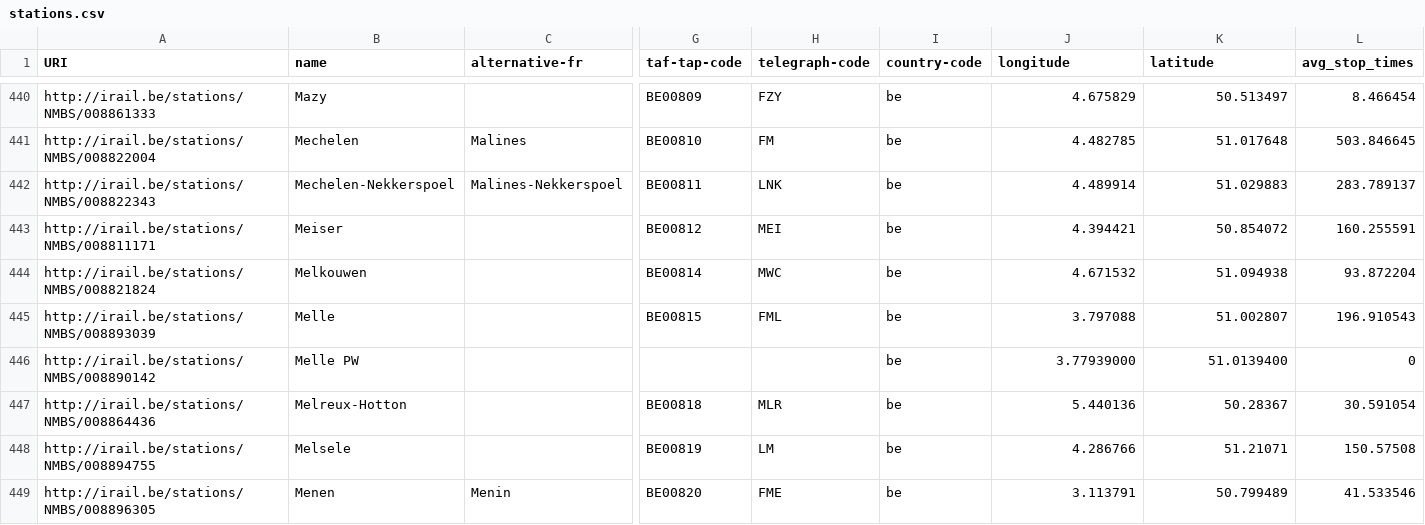
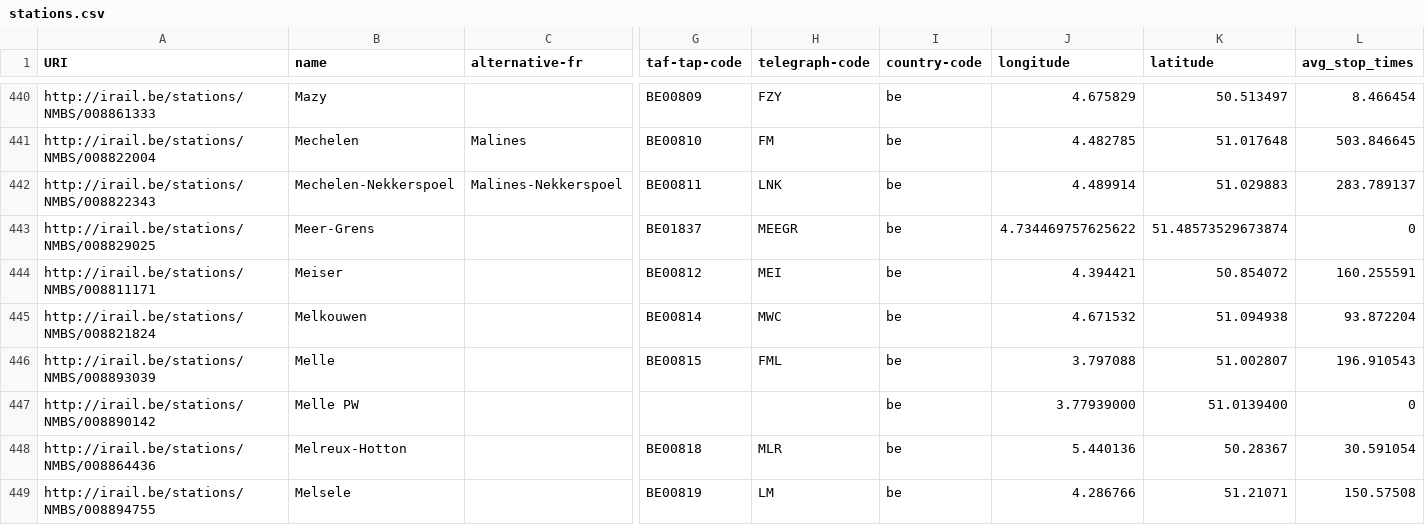
Before and after one commit to iRail/stations, a CSV file: stations.csv, drawn as a sheet; only a part is shown, gaps mark what is left out; the shorter side is filled out with more unchanged rows; rows hold the shown columns only; the diff names each change by its address in the sheet, - before the commit and + after, or states it on an @@ line.

Commit message:
Add Meer-Grens

```diff
--- a/stations.csv
+++ b/stations.csv
+row 443: http://irail.be/stations/NMBS/008829025 | Meer-Grens |  | BE01837 | MEEGR | be | 4.734469757625622 | 51.48573529673874 | 0
```
